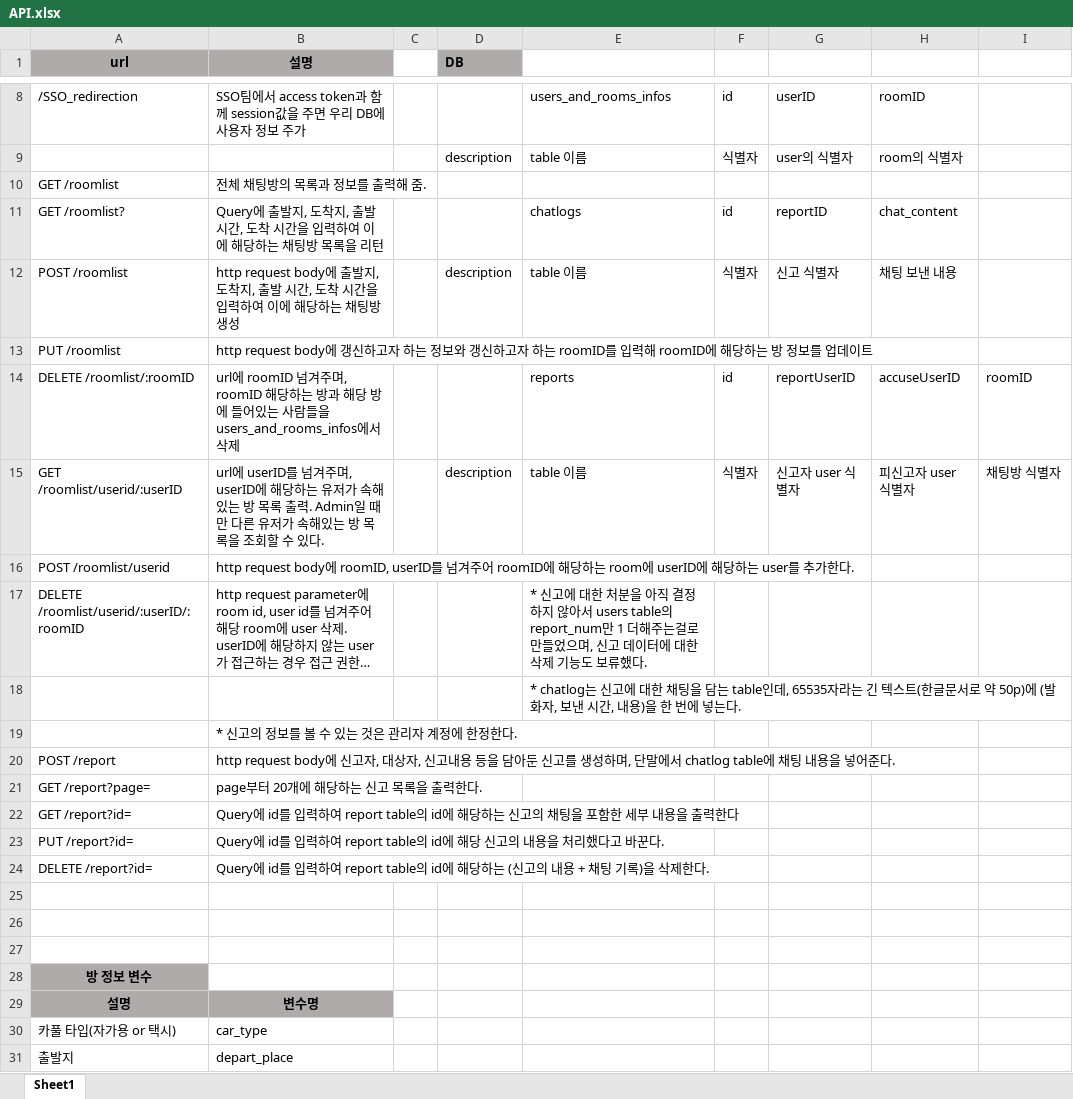
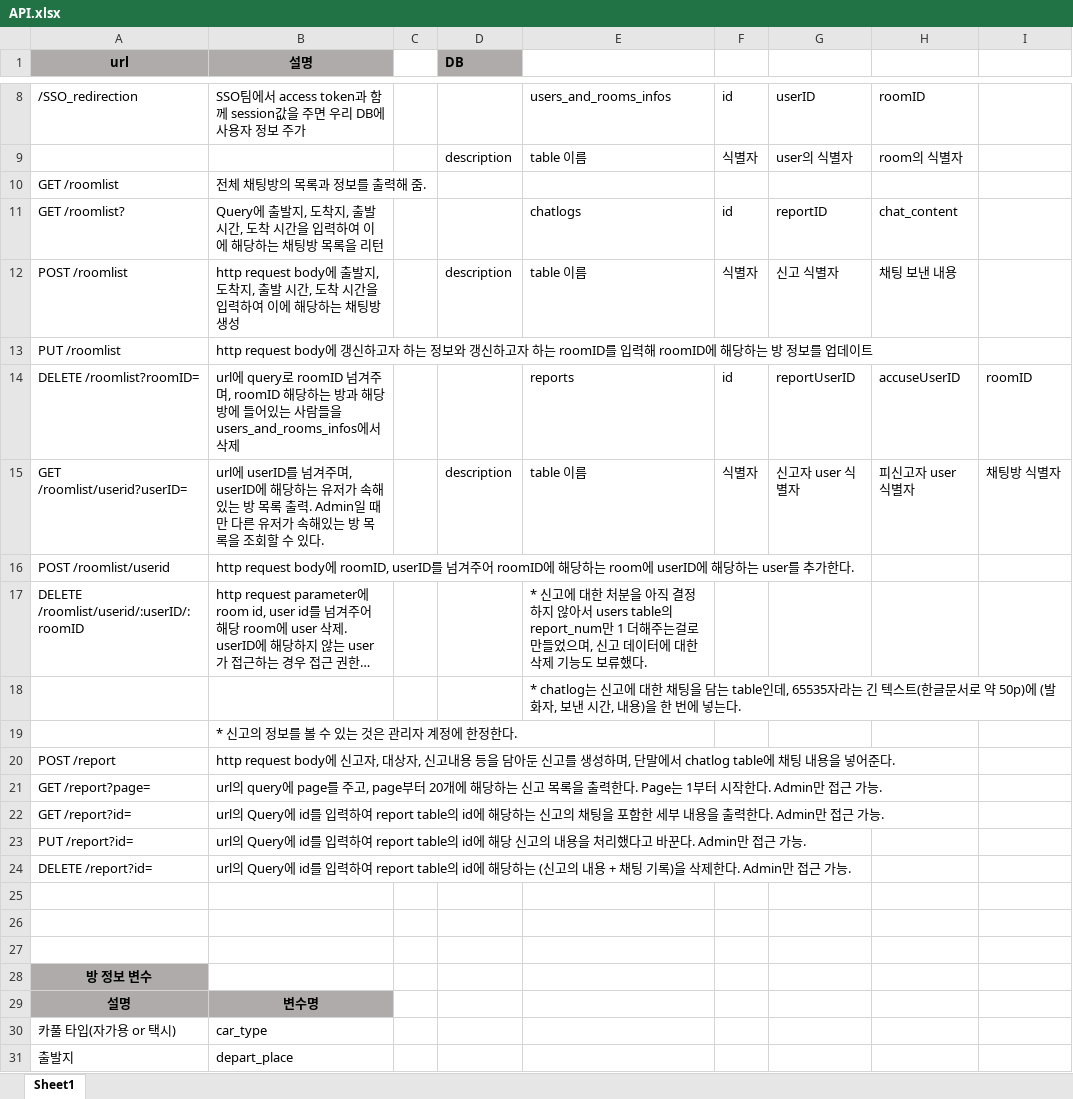
Before and after one commit to hyelie/Pocarpool, an Excel workbook: resource/API.xlsx, sheet Sheet1, drawn as a sheet; only a part is shown, gaps mark what is left out; long unchanged cells end in …; values as stored, in another font and other column widths than the file's, no borders; the diff names each change by its address in the sheet, - before the commit and + after, or states it on an @@ line.

Commit message:
/report 테스트 및 디버깅 수정

```diff
--- a/resource/API.xlsx (sheet Sheet1)
+++ b/resource/API.xlsx (sheet Sheet1)
-A14 (url): DELETE /roomlist/:roomID
+A14 (url): DELETE /roomlist?roomID=
-B14 (설명): url에 roomID 넘겨주…
+B14 (설명): url에 query로 roomID 넘겨주…
-A15 (url): GET /roomlist/userid/:userID
+A15 (url): GET /roomlist/userid?userID=
-B21 (설명): page부터 20개에 해당하는 신고 목록을 출력한다.
+B21 (설명): url의 query에 page를 주고, page부터 20개에 해당하는 신고 목록을 출력한다. Page는 1부터 시작한다. Admin만 접근 가능.
-B22 (설명): Query에 id를 입력하여 report table의 id에 해당하는 신고의 채팅을 포함한 세부 내용을 출력한다
+B22 (설명): url의 Query에 id를 입력하여 report table의 id에 해당하는 신고의 채팅을 포함한 세부 내용을 출력한다. Admin만 접근 가능.
-B23 (설명): Query에 id를 입력하여 report table의 id에 해당 신고의 내용을 처리했다고 바꾼다.
+B23 (설명): url의 Query에 id를 입력하여 report table의 id에 해당 신고의 내용을 처리했다고 바꾼다. Admin만 접근 가능.
-B24 (설명): Query에 id를 입력하여 report table의 id에 해당하는 (신고의 내용 + 채팅 기록)을 삭제한다.
+B24 (설명): url의 Query에 id를 입력하여 report table의 id에 해당하는 (신고의 내용 + 채팅 기록)을 삭제한다. Admin만 접근 가능.
```
Also changed, not shown: 3 other files.
